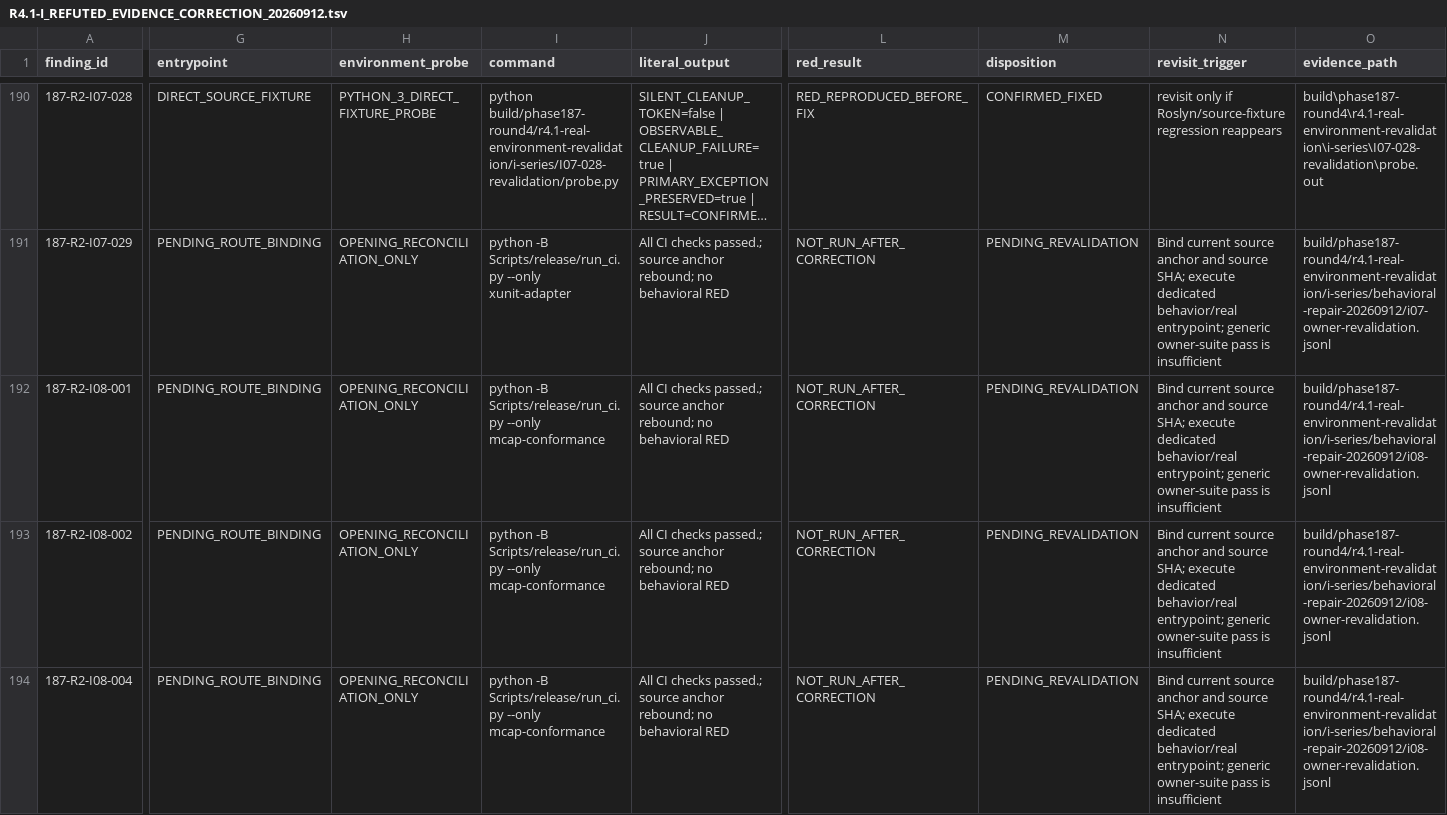
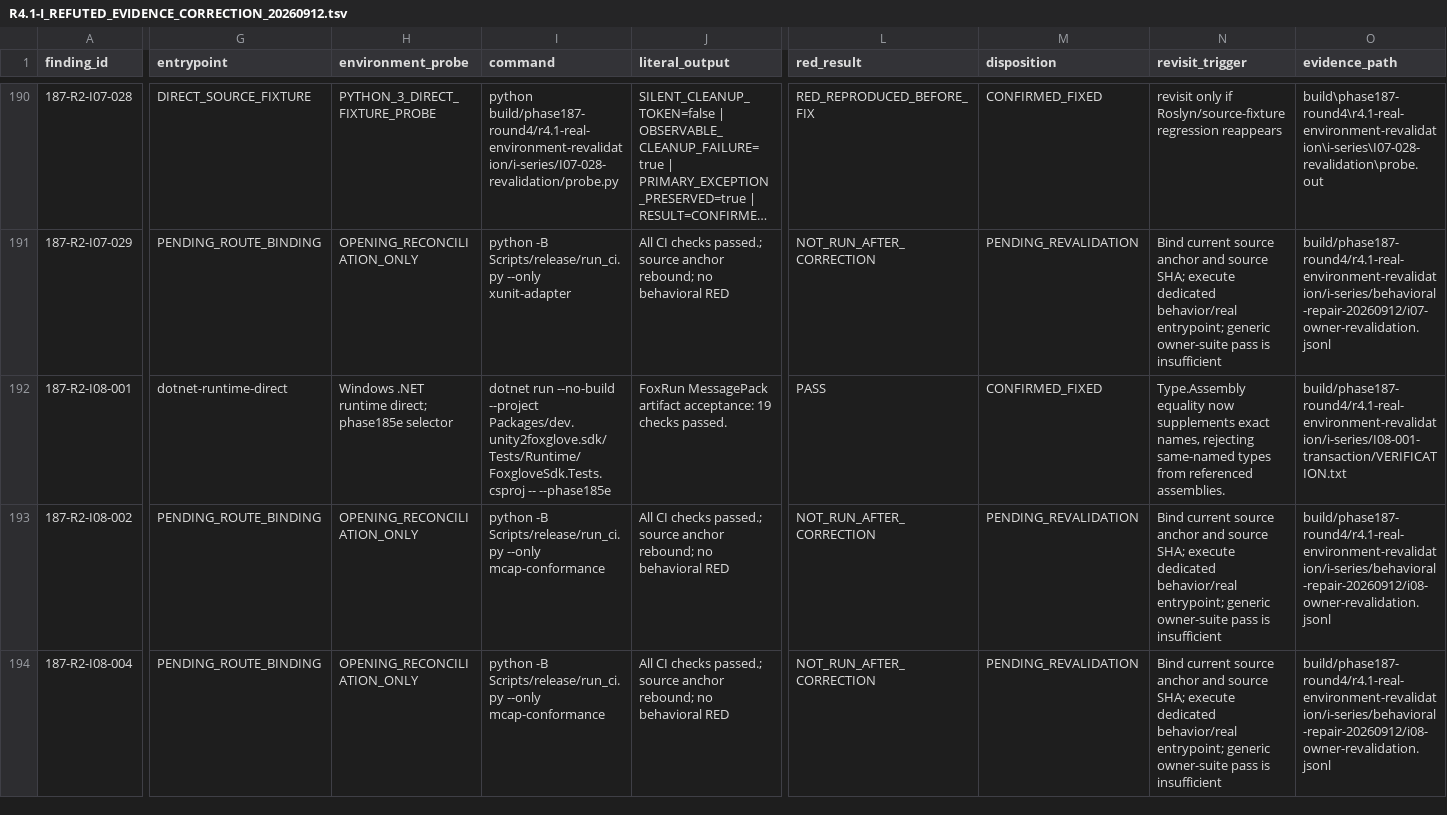
Before and after one commit to JianbinLiu-CFLab/unity-foxglove-sdk, a TSV file: build/phase187-round4/r4.1-real-environment-revalidation/i-series/R4.1-I_REFUTED_EVIDENCE_CORRECTION_20260912.tsv, drawn as a sheet; only a part is shown, gaps mark what is left out; long unchanged cells end in …; the diff covers the shown part only; the diff names each change by its address in the sheet, - before the commit and + after, or states it on an @@ line.

Commit message:
fix(i08): authenticate compiled validation assembly

```diff
--- a/build/phase187-round4/r4.1-real-environment-revalidation/i-series/R4.1-I_REFUTED_EVIDENCE_CORRECTION_20260912.tsv
+++ b/build/phase187-round4/r4.1-real-environment-revalidation/i-series/R4.1-I_REFUTED_EVIDENCE_CORRECTION_20260912.tsv
-G192 (entrypoint): PENDING_ROUTE_BINDING
+G192 (entrypoint): dotnet-runtime-direct
-H192 (environment_probe): OPENING_RECONCILIATION_ONLY
+H192 (environment_probe): Windows .NET runtime direct; phase185e selector
-I192 (command): python -B Scripts/release/run_ci.py --only mcap-conformance
+I192 (command): dotnet run --no-build --project Packages/dev.unity2foxglove.sdk/Tests/Runtime/FoxgloveSdk.Tests.csproj -- --phase185e
-J192 (literal_output): All CI checks passed.; source anchor rebound; no behavioral RED
+J192 (literal_output): FoxRun MessagePack artifact acceptance: 19 checks passed.
-L192 (red_result): NOT_RUN_AFTER_CORRECTION
+L192 (red_result): PASS
-M192 (disposition): PENDING_REVALIDATION
+M192 (disposition): CONFIRMED_FIXED
-N192 (revisit_trigger): Bind current source anchor and source SHA; execute dedicated behavior/real entrypoint; generic owner-suite pass is insufficient
+N192 (revisit_trigger): Type.Assembly equality now supplements exact names, rejecting same-named types from referenced assemblies.
-O192 (evidence_path): build/phase187-round4/r4.1-real-environment-revalidation/i-series/behavioral-repair-20260912/i08-owner-revalidation.jsonl
+O192 (evidence_path): build/phase187-round4/r4.1-real-environment-revalidation/i-series/I08-001-transaction/VERIFICATION.txt
```
Also changed, not shown: 4 edited cells elsewhere in this file, 11 other files.
